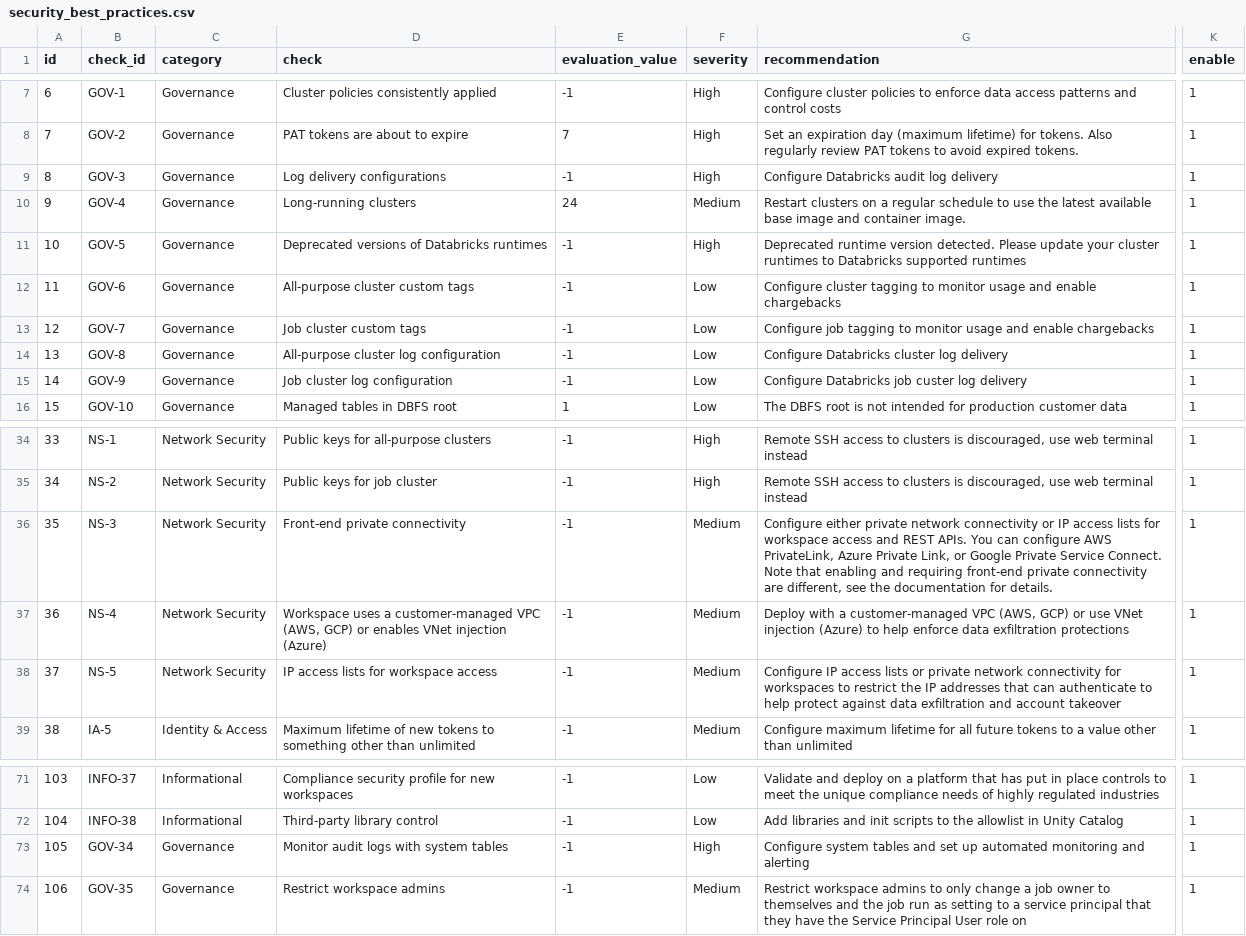
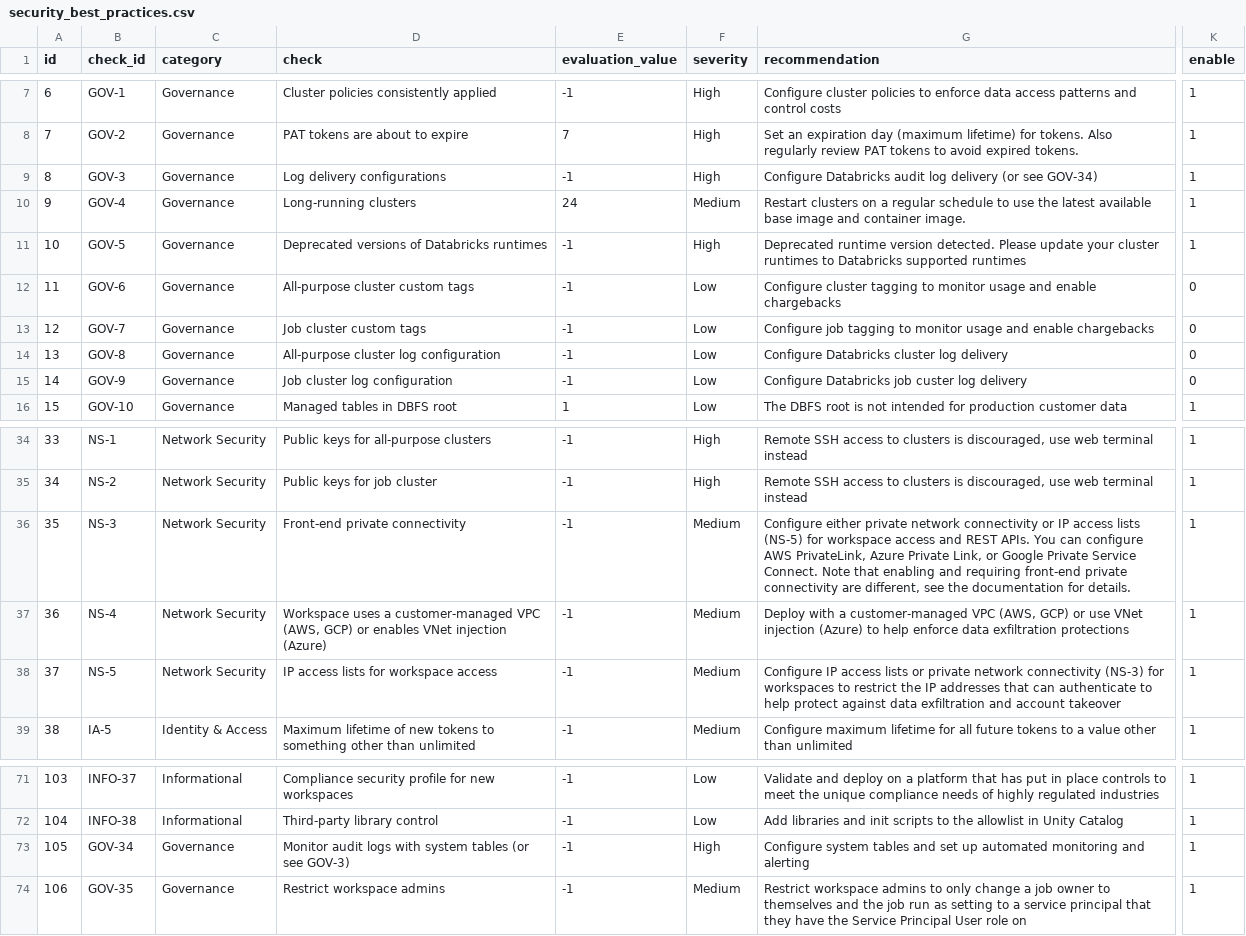
Before and after one commit to databricks-industry-solutions/security-analysis-tool, a CSV file: configs/security_best_practices.csv, drawn as a sheet; only a part is shown, gaps mark what is left out; the diff names each change by its address in the sheet, - before the commit and + after, or states it on an @@ line.

Commit message:
Updated best practices file

```diff
--- a/configs/security_best_practices.csv
+++ b/configs/security_best_practices.csv
-G9 (recommendation): …log delivery
+G9 (recommendation): …log delivery (or see GOV-34)
-K12:K15 (enable): 1
+K12:K15 (enable): 0
-G36 (recommendation): …access lists for workspace…
+G36 (recommendation): …access lists (NS-5) for workspace…
-G38 (recommendation): …network connectivity for workspaces…
+G38 (recommendation): …network connectivity (NS-3) for workspaces…
-D73 (check): Monitor audit logs with system tables
+D73 (check): Monitor audit logs with system tables (or see GOV-3)
```
Also changed, not shown: 1 other file.
